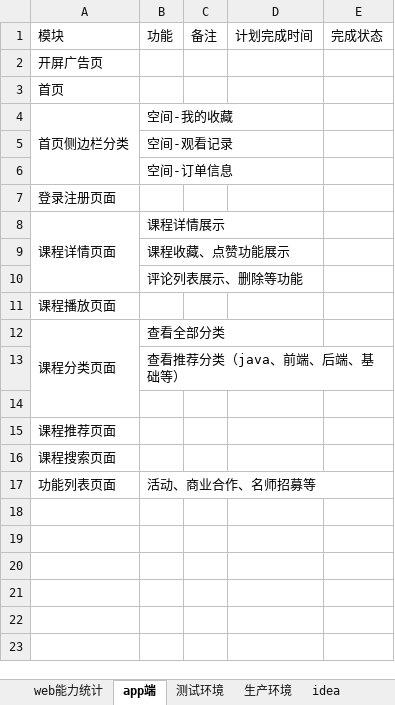
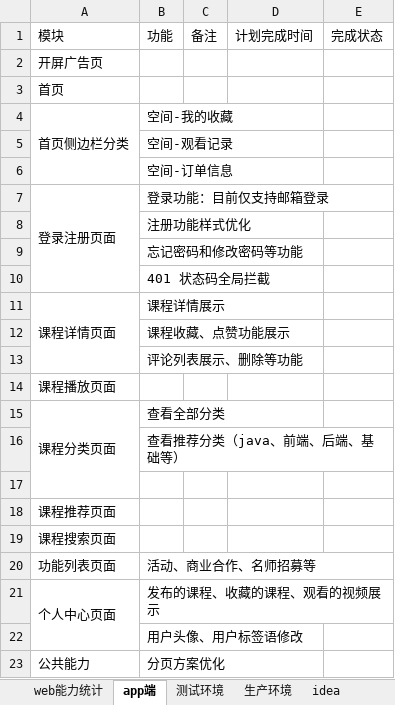
Before and after one commit to 389093982/isoft, an Excel workbook: isoft_doc/工作安排.xlsx, sheet app端, drawn as a sheet; values as stored, in another font and other column widths than the file's, no borders; the diff names each change by its address in the sheet, - before the commit and + after, or states it on an @@ line.

Commit message:
同步一下工作安排

```diff
--- a/isoft_doc/工作安排.xlsx (sheet app端)
+++ b/isoft_doc/工作安排.xlsx (sheet app端)
+A7:A10 merged
-B7: (empty)
+B7: 登录功能：目前仅支持邮箱登录
+row 8:  | 注册功能样式优化
+row 9:  | 忘记密码和修改密码等功能
+row 10:  | 401 状态码全局拦截
+row 21: 个人中心页面 | 发布的课程、收藏的课程、观看的视频展示
+row 22:  | 用户头像、用户标签语修改
+row 23: 公共能力 | 分页方案优化
```
